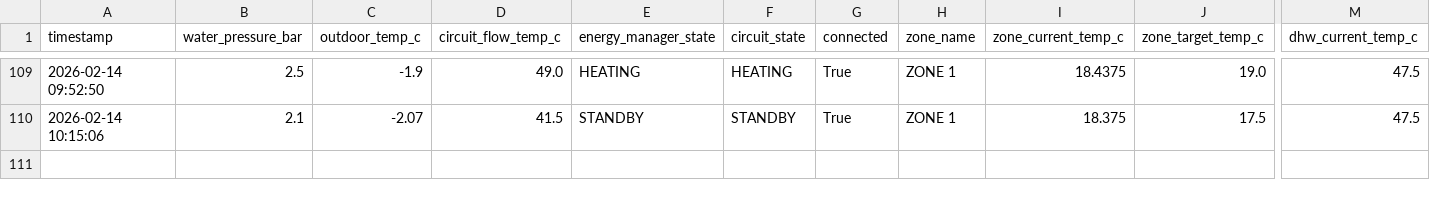
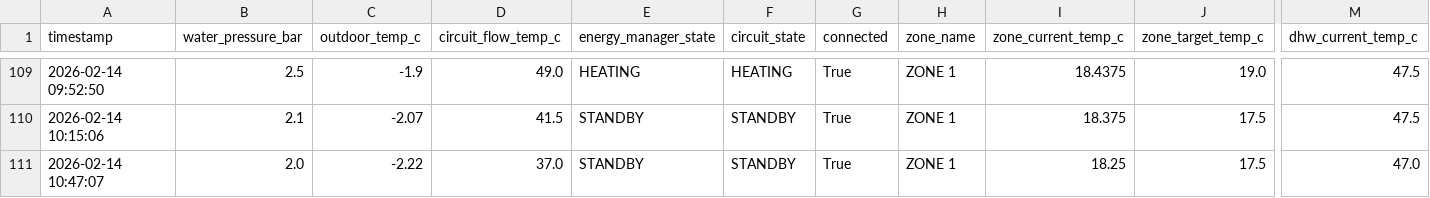
Before and after one commit to konradmakosa/vaillant, a CSV file: data/boiler_2026-02.csv, drawn as a sheet; only a part is shown, gaps mark what is left out; rows hold the shown columns only; the diff names each change by its address in the sheet, - before the commit and + after, or states it on an @@ line.

```diff
--- a/data/boiler_2026-02.csv
+++ b/data/boiler_2026-02.csv
+row 111: 2026-02-14 10:47:07 | 2.0 | -2.22 | 37.0 | STANDBY | STANDBY | True | ZONE 1 | 18.25 | 17.5 | 47.0
```
